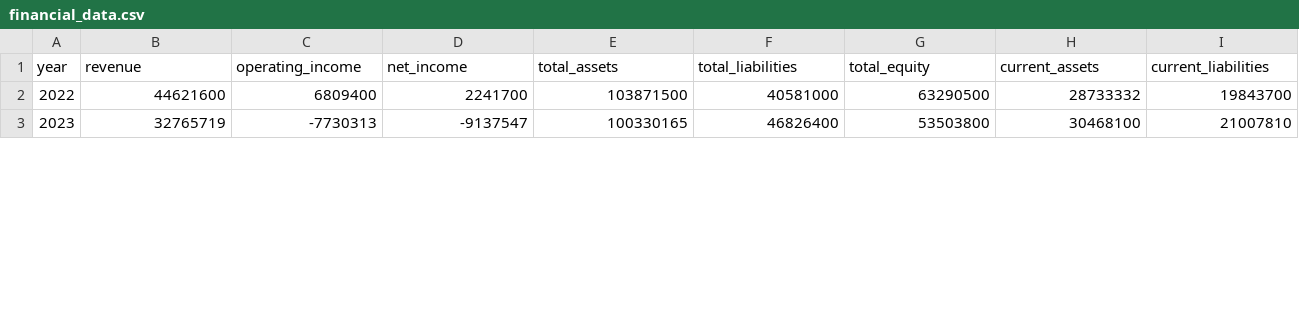
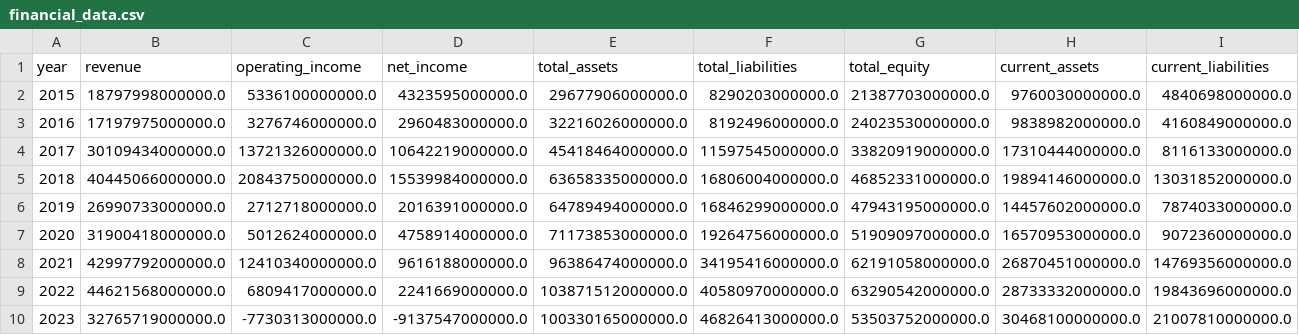
Before and after one commit to elwlrma486-design/skhynix, a CSV file: data/financial_data.csv, drawn as a sheet; only a part is shown; addresses are those after the commit; rows hold the shown columns only; the diff covers the shown part only; the diff names each change by its address in the sheet, - before the commit and + after, or states it on an @@ line.

```diff
--- a/data/financial_data.csv
+++ b/data/financial_data.csv
+row 2: 2015 | 18797998000000.0 | 5336100000000.0 | 4323595000000.0 | 29677906000000.0 | 8290203000000.0 | 21387703000000.0 | 9760030000000.0 | 4840698000000.0
+row 3: 2016 | 17197975000000.0 | 3276746000000.0 | 2960483000000.0 | 32216026000000.0 | 8192496000000.0 | 24023530000000.0 | 9838982000000.0 | 4160849000000.0
+row 4: 2017 | 30109434000000.0 | 13721326000000.0 | 10642219000000.0 | 45418464000000.0 | 11597545000000.0 | 33820919000000.0 | 17310444000000.0 | 8116133000000.0
+row 5: 2018 | 40445066000000.0 | 20843750000000.0 | 15539984000000.0 | 63658335000000.0 | 16806004000000.0 | 46852331000000.0 | 19894146000000.0 | 13031852000000.0
+row 6: 2019 | 26990733000000.0 | 2712718000000.0 | 2016391000000.0 | 64789494000000.0 | 16846299000000.0 | 47943195000000.0 | 14457602000000.0 | 7874033000000.0
+row 7: 2020 | 31900418000000.0 | 5012624000000.0 | 4758914000000.0 | 71173853000000.0 | 19264756000000.0 | 51909097000000.0 | 16570953000000.0 | 9072360000000.0
+row 8: 2021 | 42997792000000.0 | 12410340000000.0 | 9616188000000.0 | 96386474000000.0 | 34195416000000.0 | 62191058000000.0 | 26870451000000.0 | 14769356000000.0
-B9 (revenue): 44621600
+B9 (revenue): 44621568000000.0
-C9 (operating_income): 6809400
+C9 (operating_income): 6809417000000.0
-D9 (net_income): 2241700
+D9 (net_income): 2241669000000.0
-E9 (total_assets): 103871500
+E9 (total_assets): 103871512000000.0
-F9 (total_liabilities): 40581000
+F9 (total_liabilities): 40580970000000.0
-G9 (total_equity): 63290500
+G9 (total_equity): 63290542000000.0
-H9 (current_assets): 28733332
+H9 (current_assets): 28733332000000.0
-I9 (current_liabilities): 19843700
+I9 (current_liabilities): 19843696000000.0
-B10 (revenue): 32765719
+B10 (revenue): 32765719000000.0
-C10 (operating_income): -7730313
+C10 (operating_income): -7730313000000.0
-D10 (net_income): -9137547
+D10 (net_income): -9137547000000.0
-E10 (total_assets): 100330165
+E10 (total_assets): 100330165000000.0
-F10 (total_liabilities): 46826400
+F10 (total_liabilities): 46826413000000.0
-G10 (total_equity): 53503800
+G10 (total_equity): 53503752000000.0
-H10 (current_assets): 30468100
+H10 (current_assets): 30468100000000.0
-I10 (current_liabilities): 21007810
+I10 (current_liabilities): 21007810000000.0
```
Also changed, not shown: 32 edited cells elsewhere in this file, 11 other files.
